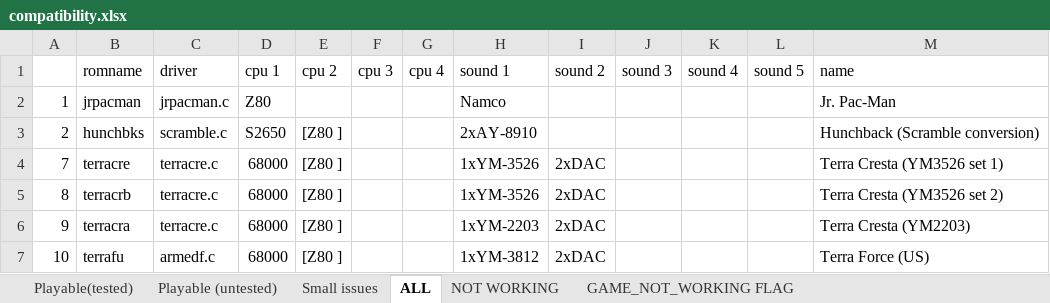
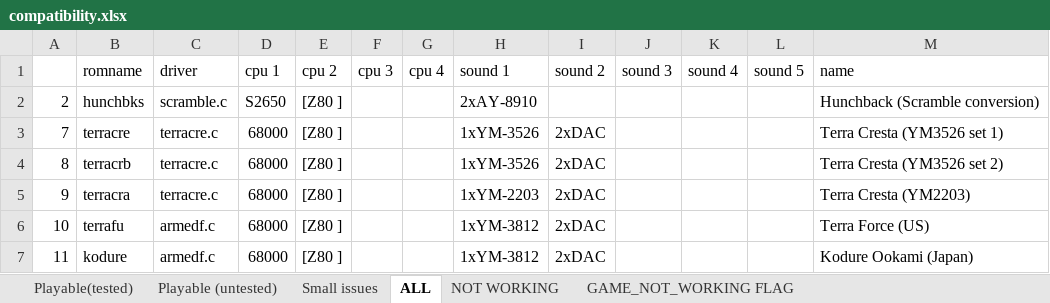
Before and after one commit to georgemoralis/arcadeflex, an Excel workbook: 0.36/compatibility.xlsx, sheet ALL, drawn as a sheet; only a part is shown; the shorter side is filled out with more unchanged rows; values as stored, in another font and other column widths than the file's, no borders; the diff names each change by its address in the sheet, - before the commit and + after, or states it on an @@ line.

Commit message:
036 : jrpacman driver

```diff
--- a/0.36/compatibility.xlsx (sheet ALL)
+++ b/0.36/compatibility.xlsx (sheet ALL)
-row 2: 1 | jrpacman | jrpacman.c | Z80 |  |  |  | Namco |  |  |  |  | Jr. Pac-Man
```
Also changed, not shown: sheet Playable (untested), 7 other files.
